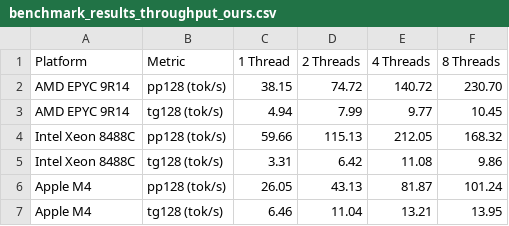
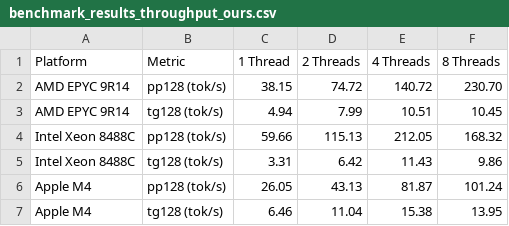
Before and after one commit to Mindbeam-AI/Litespark-Inference, a CSV file: benchmark_results_throughput_ours.csv, drawn as a sheet.

Commit message:
Update benchmark results after SDPA optimization

```diff
--- a/benchmark_results_throughput_ours.csv
+++ b/benchmark_results_throughput_ours.csv
@@ -2,6 +2,6 @@ Platform,Metric,1 Thread,2 Threads,4 Threads,8 Threads
 AMD EPYC 9R14,pp128 (tok/s),38.15,74.72,140.72,230.70
-AMD EPYC 9R14,tg128 (tok/s),4.94,7.99,9.77,10.45
+AMD EPYC 9R14,tg128 (tok/s),4.94,7.99,10.51,10.45
 Intel Xeon 8488C,pp128 (tok/s),59.66,115.13,212.05,168.32
-Intel Xeon 8488C,tg128 (tok/s),3.31,6.42,11.08,9.86
+Intel Xeon 8488C,tg128 (tok/s),3.31,6.42,11.43,9.86
 Apple M4,pp128 (tok/s),26.05,43.13,81.87,101.24
-Apple M4,tg128 (tok/s),6.46,11.04,13.21,13.95
+Apple M4,tg128 (tok/s),6.46,11.04,15.38,13.95
```
